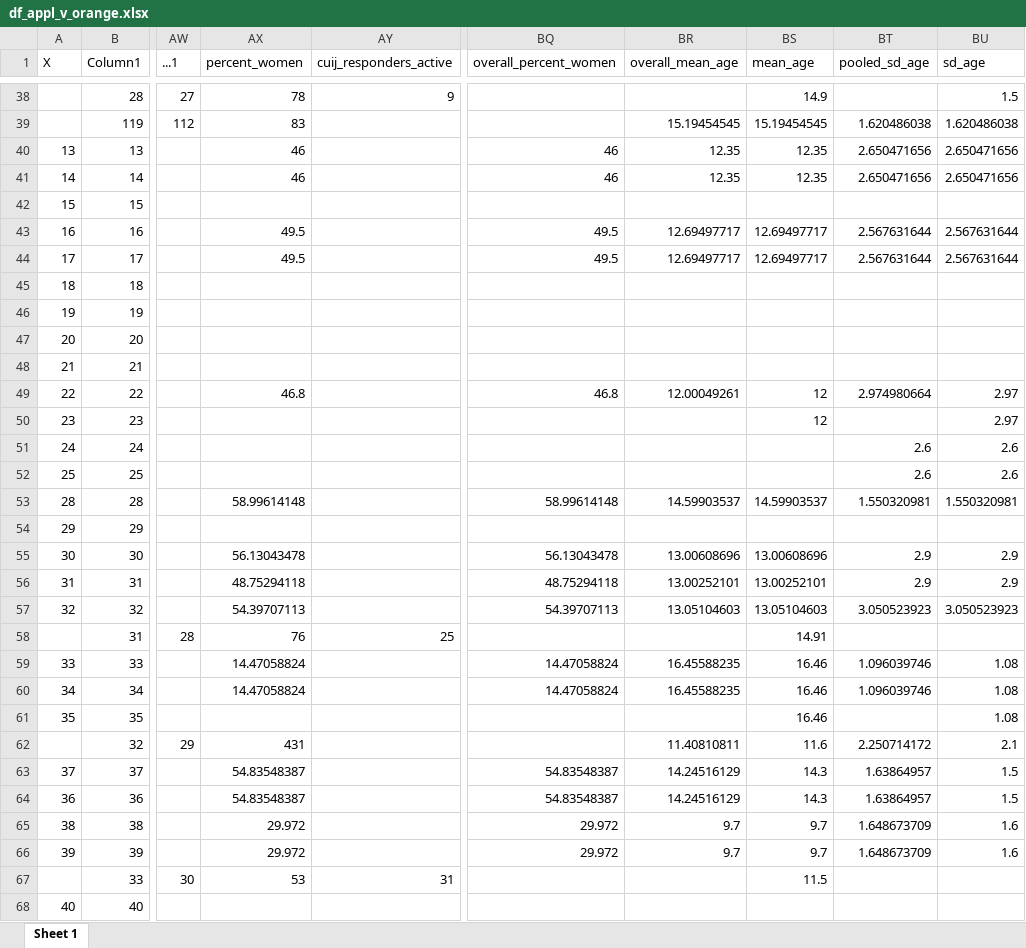
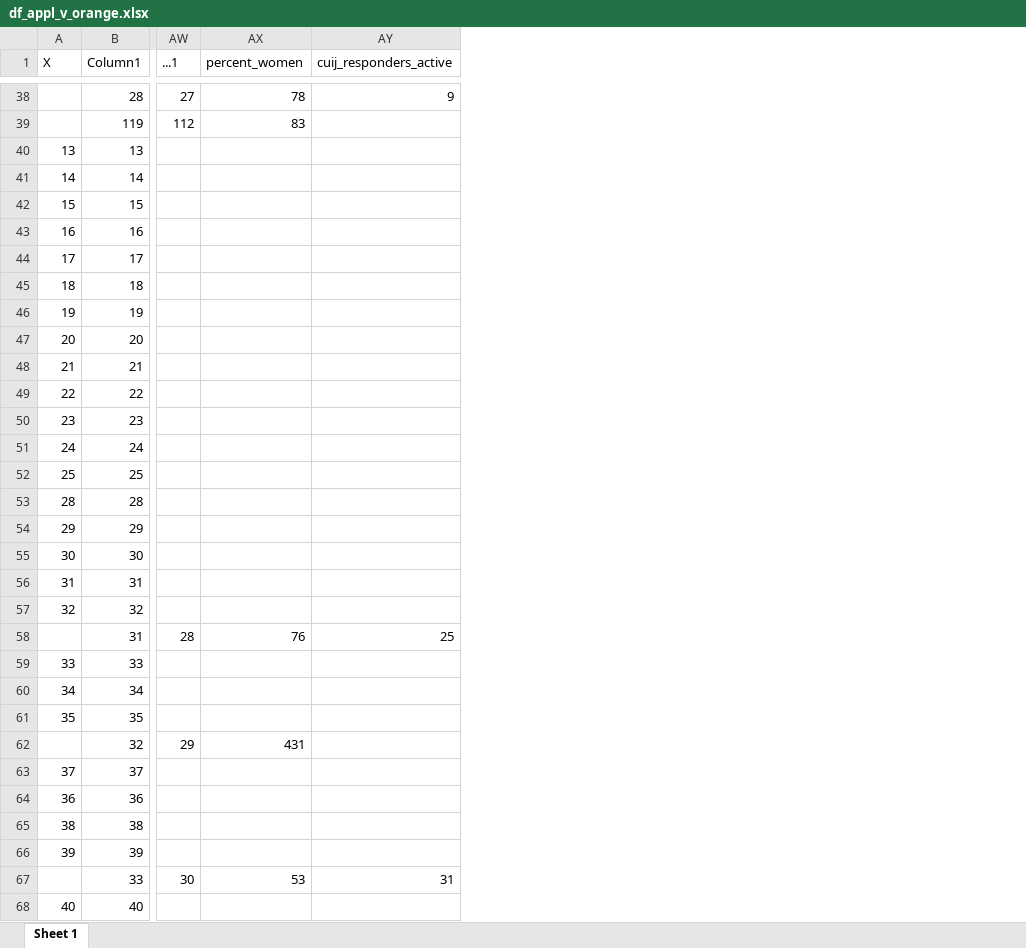
Before and after one commit to transatlantic-comppsych/apples_oranges, an Excel workbook: df_appl_v_orange.xlsx, sheet Sheet 1, drawn as a sheet; only a part is shown, gaps mark what is left out; values as stored, in another font and other column widths than the file's, no borders; the diff covers the shown part only; the diff names each change by its address in the sheet, - before the commit and + after, or states it on an @@ line.

```diff
--- a/df_appl_v_orange.xlsx (sheet Sheet 1)
+++ b/df_appl_v_orange.xlsx (sheet Sheet 1)
-column BQ (overall_percent_women), rows 40-66: 46 | 46 |  | 49.5 | 49.5 |  |  |  |  | 46.8 |  |  |  | 58.99614148 |  | 56.13043478 | 48.75294118 | 54.39707113 |  | 14.47058824 | 14.47058824 |  |  | 54.83548387 | 54.83548387 | 29.972 | 29.972
-column BR (overall_mean_age), rows 39-66: 15.19454545 | 12.35 | 12.35 |  | 12.69497717 | 12.69497717 |  |  |  |  | 12.00049261 |  |  |  | 14.59903537 |  | 13.00608696 | 13.00252101 | 13.05104603 |  | 16.45588235 | 16.45588235 |  | 11.40810811 | 14.24516129 | 14.24516129 | 9.7 | 9.7
-column BS (mean_age), rows 38-67: 14.9 | 15.19454545 | 12.35 | 12.35 |  | 12.69497717 | 12.69497717 |  |  |  |  | 12 | 12 |  |  | 14.59903537 |  | 13.00608696 | 13.00252101 | 13.05104603 | 14.91 | 16.46 | 16.46 | 16.46 | 11.6 | 14.3 | 14.3 | 9.7 | 9.7 | 11.5
-column BT (pooled_sd_age), rows 39-66: 1.620486038 | 2.650471656 | 2.650471656 |  | 2.567631644 | 2.567631644 |  |  |  |  | 2.974980664 |  | 2.6 | 2.6 | 1.550320981 |  | 2.9 | 2.9 | 3.050523923 |  | 1.096039746 | 1.096039746 |  | 2.250714172 | 1.63864957 | 1.63864957 | 1.648673709 | 1.648673709
-column BU (sd_age), rows 38-66: 1.5 | 1.620486038 | 2.650471656 | 2.650471656 |  | 2.567631644 | 2.567631644 |  |  |  |  | 2.97 | 2.97 | 2.6 | 2.6 | 1.550320981 |  | 2.9 | 2.9 | 3.050523923 |  | 1.08 | 1.08 | 1.08 | 2.1 | 1.5 | 1.5 | 1.6 | 1.6
-AX40:AX41 (percent_women): 46
+AX40:AX41 (percent_women): (empty)
-AX43:AX44 (percent_women): 49.5
+AX43:AX44 (percent_women): (empty)
-AX49 (percent_women): 46.8
+AX49 (percent_women): (empty)
-AX53 (percent_women): 58.99614148
+AX53 (percent_women): (empty)
-AX55 (percent_women): 56.13043478
+AX55 (percent_women): (empty)
-AX56 (percent_women): 48.75294118
+AX56 (percent_women): (empty)
-AX57 (percent_women): 54.39707113
+AX57 (percent_women): (empty)
-AX59:AX60 (percent_women): 14.47058824
+AX59:AX60 (percent_women): (empty)
-AX63:AX64 (percent_women): 54.83548387
+AX63:AX64 (percent_women): (empty)
-AX65:AX66 (percent_women): 29.972
+AX65:AX66 (percent_women): (empty)
```
Also changed, not shown: 25 edited cells elsewhere in this sheet, columns_with_missing_values.xlsx, new_columns_with_missing_values.xlsx, 4 other files.
